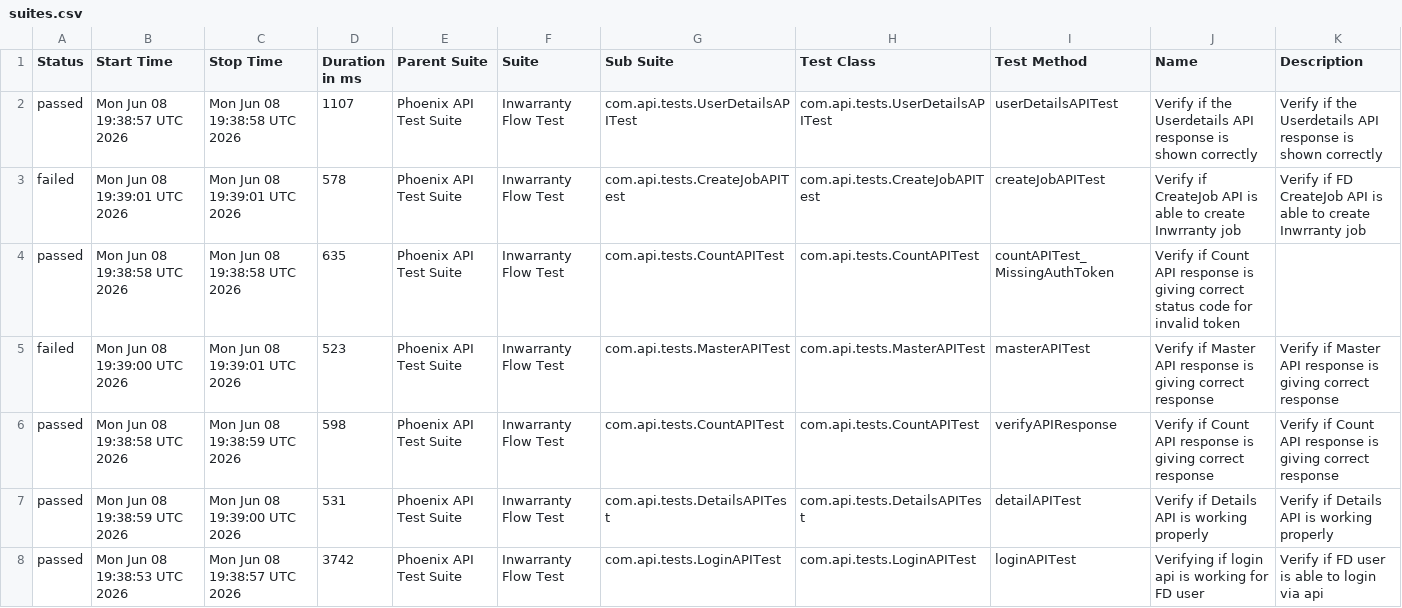
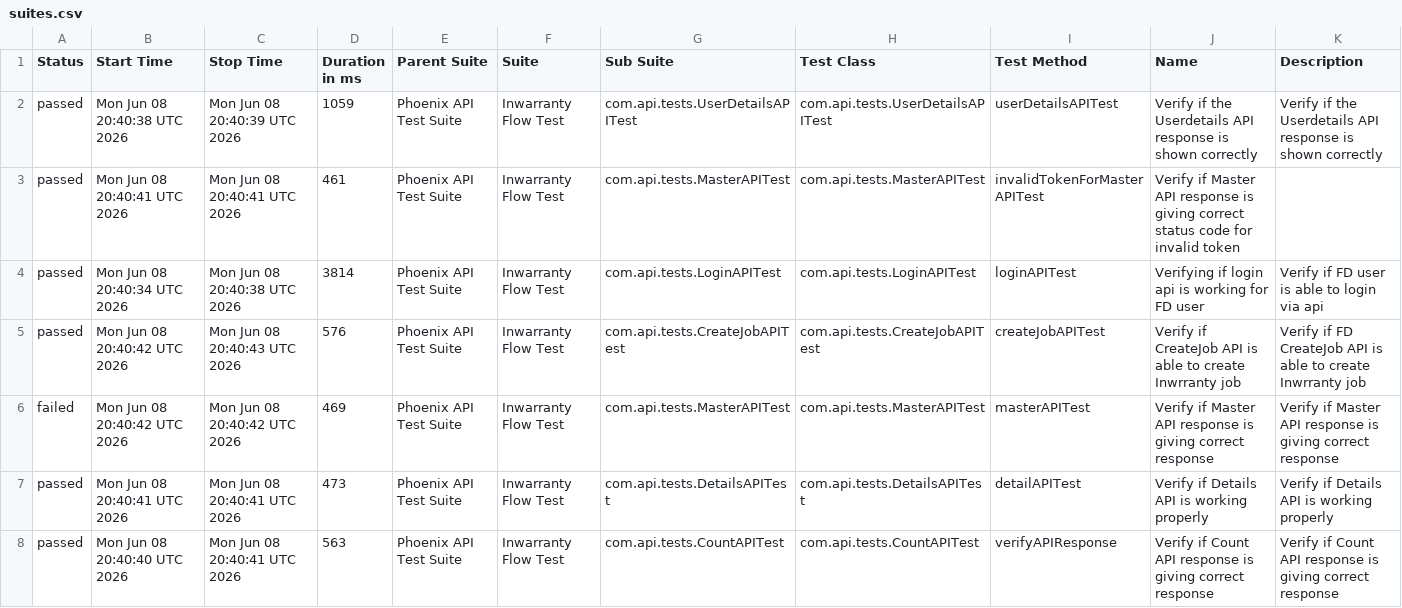
Before and after one commit to rounit/PhoenixTestAutomationFramework, a CSV file: data/suites.csv, drawn as a sheet; only a part is shown; the diff covers the shown part only.

```diff
--- a/data/suites.csv
+++ b/data/suites.csv
@@ -1,8 +1,8 @@
 "Status","Start Time","Stop Time","Duration in ms","Parent Suite","Suite","Sub Suite","Test Class","Test Method","Name","Description"
-"passed","Mon Jun 08 19:38:57 UTC 2026","Mon Jun 08 19:38:58 UTC 2026","1107","Phoenix API Test Suite","Inwarranty Flow Test","com.api.tests.UserDetailsAPITest","com.api.tests.UserDetailsAPITest","userDetailsAPITest","Verify if the Userdetails API response is shown correctly","Verify if the Userdetails API response is shown correctly"
-"failed","Mon Jun 08 19:39:01 UTC 2026","Mon Jun 08 19:39:01 UTC 2026","578","Phoenix API Test Suite","Inwarranty Flow Test","com.api.tests.CreateJobAPITest","com.api.tests.CreateJobAPITest","createJobAPITest","Verify if CreateJob API is able to create Inwrranty job","Verify if FD CreateJob API is able to create Inwrranty job"
-"passed","Mon Jun 08 19:38:58 UTC 2026","Mon Jun 08 19:38:58 UTC 2026","635","Phoenix API Test Suite","Inwarranty Flow Test","com.api.tests.CountAPITest","com.api.tests.CountAPITest","countAPITest_MissingAuthToken","Verify if Count API response is giving correct status code for invalid token",""
-"failed","Mon Jun 08 19:39:00 UTC 2026","Mon Jun 08 19:39:01 UTC 2026","523","Phoenix API Test Suite","Inwarranty Flow Test","com.api.tests.MasterAPITest","com.api.tests.MasterAPITest","masterAPITest","Verify if Master API response is giving correct response","Verify if Master API response is giving correct response"
-"passed","Mon Jun 08 19:38:58 UTC 2026","Mon Jun 08 19:38:59 UTC 2026","598","Phoenix API Test Suite","Inwarranty Flow Test","com.api.tests.CountAPITest","com.api.tests.CountAPITest","verifyAPIResponse","Verify if Count API response is giving correct response","Verify if Count API response is giving correct response"
-"passed","Mon Jun 08 19:38:59 UTC 2026","Mon Jun 08 19:39:00 UTC 2026","531","Phoenix API Test Suite","Inwarranty Flow Test","com.api.tests.DetailsAPITest","com.api.tests.DetailsAPITest","detailAPITest","Verify if Details API is working properly","Verify if Details API is working properly"
-"passed","Mon Jun 08 19:38:53 UTC 2026","Mon Jun 08 19:38:57 UTC 2026","3742","Phoenix API Test Suite","Inwarranty Flow Test","com.api.tests.LoginAPITest","com.api.tests.LoginAPITest","loginAPITest","Verifying if login api is working for FD user","Verify if FD user is able to login via api"
+"passed","Mon Jun 08 20:40:38 UTC 2026","Mon Jun 08 20:40:39 UTC 2026","1059","Phoenix API Test Suite","Inwarranty Flow Test","com.api.tests.UserDetailsAPITest","com.api.tests.UserDetailsAPITest","userDetailsAPITest","Verify if the Userdetails API response is shown correctly","Verify if the Userdetails API response is shown correctly"
+"passed","Mon Jun 08 20:40:41 UTC 2026","Mon Jun 08 20:40:41 UTC 2026","461","Phoenix API Test Suite","Inwarranty Flow Test","com.api.tests.MasterAPITest","com.api.tests.MasterAPITest","invalidTokenForMasterAPITest","Verify if Master API response is giving correct status code for invalid token",""
+"passed","Mon Jun 08 20:40:34 UTC 2026","Mon Jun 08 20:40:38 UTC 2026","3814","Phoenix API Test Suite","Inwarranty Flow Test","com.api.tests.LoginAPITest","com.api.tests.LoginAPITest","loginAPITest","Verifying if login api is working for FD user","Verify if FD user is able to login via api"
+"passed","Mon Jun 08 20:40:42 UTC 2026","Mon Jun 08 20:40:43 UTC 2026","576","Phoenix API Test Suite","Inwarranty Flow Test","com.api.tests.CreateJobAPITest","com.api.tests.CreateJobAPITest","createJobAPITest","Verify if CreateJob API is able to create Inwrranty job","Verify if FD CreateJob API is able to create Inwrranty job"
+"failed","Mon Jun 08 20:40:42 UTC 2026","Mon Jun 08 20:40:42 UTC 2026","469","Phoenix API Test Suite","Inwarranty Flow Test","com.api.tests.MasterAPITest","com.api.tests.MasterAPITest","masterAPITest","Verify if Master API response is giving correct response","Verify if Master API response is giving correct response"
+"passed","Mon Jun 08 20:40:41 UTC 2026","Mon Jun 08 20:40:41 UTC 2026","473","Phoenix API Test Suite","Inwarranty Flow Test","com.api.tests.DetailsAPITest","com.api.tests.DetailsAPITest","detailAPITest","Verify if Details API is working properly","Verify if Details API is working properly"
+"passed","Mon Jun 08 20:40:40 UTC 2026","Mon Jun 08 20:40:41 UTC 2026","563","Phoenix API Test Suite","Inwarranty Flow Test","com.api.tests.CountAPITest","com.api.tests.CountAPITest","verifyAPIResponse","Verify if Count API response is giving correct response","Verify if Count API response is giving correct response"
```
Also changed, not shown: 7 edited cells elsewhere in this file, data/behaviors.csv, 58 other files.
